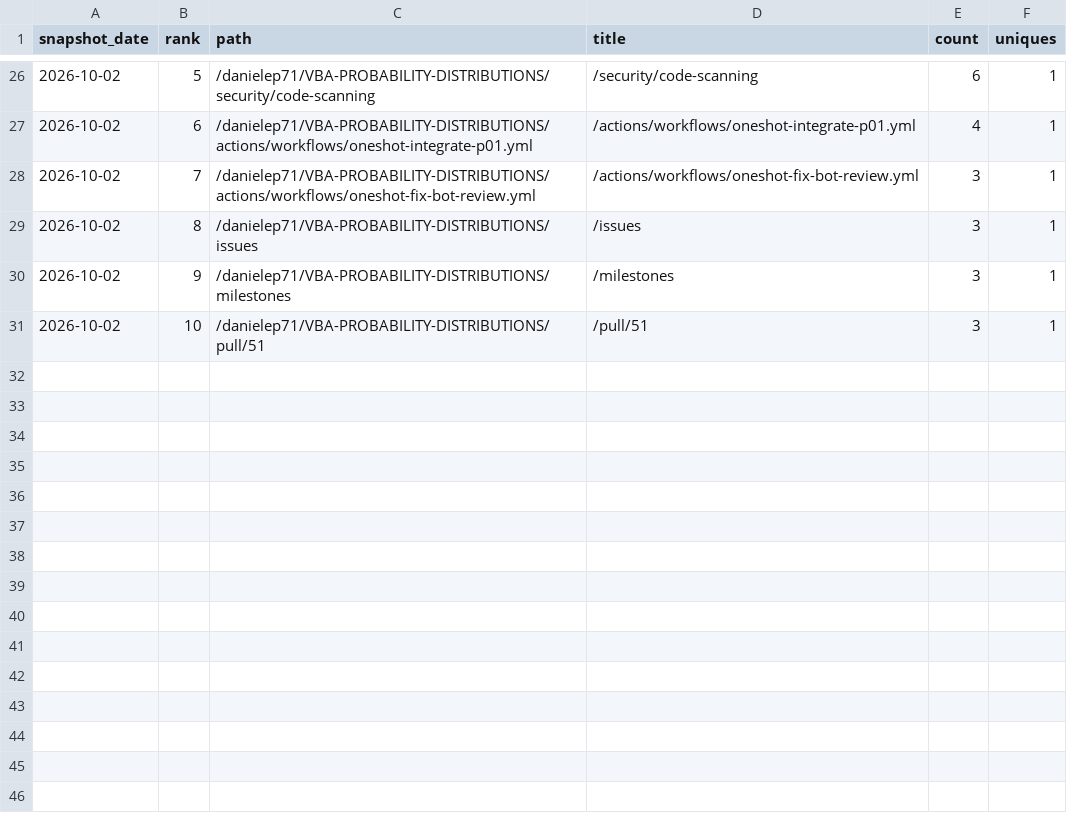
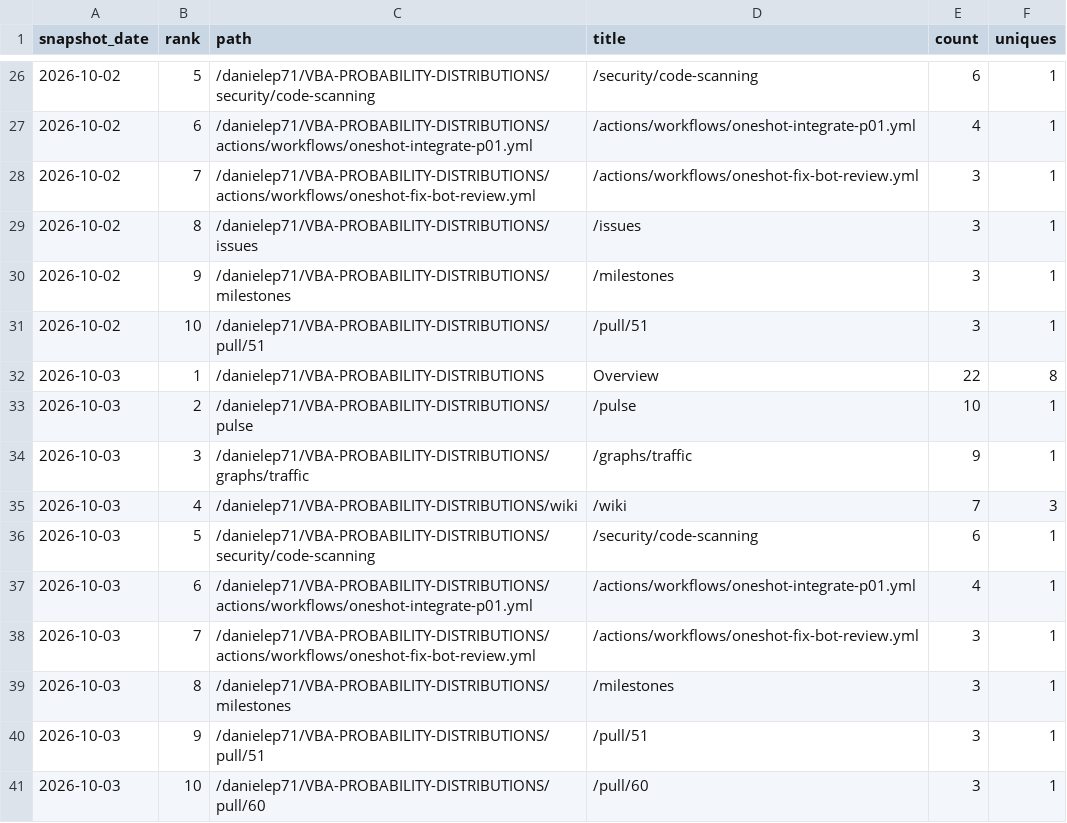
Before and after one commit to danielep71/VBA-PROBABILITY-DISTRIBUTIONS, a CSV file: data/popular_paths.csv, drawn as a sheet; only a part is shown, gaps mark what is left out; the diff names each change by its address in the sheet, - before the commit and + after, or states it on an @@ line.

```diff
--- a/data/popular_paths.csv
+++ b/data/popular_paths.csv
+row 32: 2026-10-03 | 1 | /danielep71/VBA-PROBABILITY-DISTRIBUTIONS | Overview | 22 | 8
+row 33: 2026-10-03 | 2 | /danielep71/VBA-PROBABILITY-DISTRIBUTIONS/pulse | /pulse | 10 | 1
+row 34: 2026-10-03 | 3 | /danielep71/VBA-PROBABILITY-DISTRIBUTIONS/graphs/traffic | /graphs/traffic | 9 | 1
+row 35: 2026-10-03 | 4 | /danielep71/VBA-PROBABILITY-DISTRIBUTIONS/wiki | /wiki | 7 | 3
+row 36: 2026-10-03 | 5 | /danielep71/VBA-PROBABILITY-DISTRIBUTIONS/security/code-scanning | /security/code-scanning | 6 | 1
+row 37: 2026-10-03 | 6 | /danielep71/VBA-PROBABILITY-DISTRIBUTIONS/actions/workflows/oneshot-integrate-p01.yml | /actions/workflows/oneshot-integrate-p01.yml | 4 | 1
+row 38: 2026-10-03 | 7 | /danielep71/VBA-PROBABILITY-DISTRIBUTIONS/actions/workflows/oneshot-fix-bot-review.yml | /actions/workflows/oneshot-fix-bot-review.yml | 3 | 1
+row 39: 2026-10-03 | 8 | /danielep71/VBA-PROBABILITY-DISTRIBUTIONS/milestones | /milestones | 3 | 1
+row 40: 2026-10-03 | 9 | /danielep71/VBA-PROBABILITY-DISTRIBUTIONS/pull/51 | /pull/51 | 3 | 1
+row 41: 2026-10-03 | 10 | /danielep71/VBA-PROBABILITY-DISTRIBUTIONS/pull/60 | /pull/60 | 3 | 1
```
Also changed, not shown: data/referrers.csv, data/traffic.csv, 3 other files.
